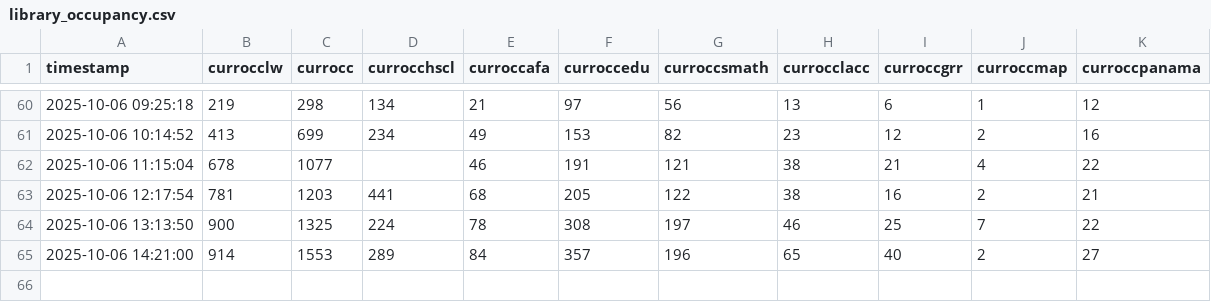
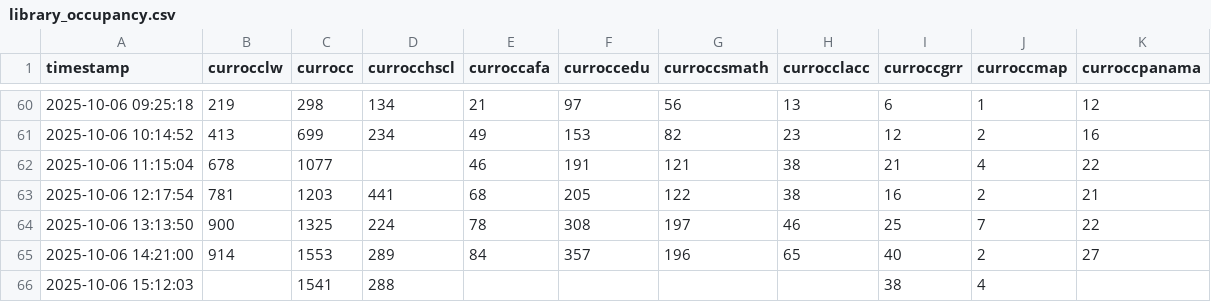
Before and after one commit to alfitzr/HelloAlanna, a CSV file: library_occupancy.csv, drawn as a sheet; only a part is shown, gaps mark what is left out.

```diff
--- a/library_occupancy.csv
+++ b/library_occupancy.csv
@@ -65 +65,2 @@ timestamp,currocclw,currocc,currocchscl,curroccafa,curroccedu,curroccsmath,curro
 2025-10-06 14:21:00,914,1553,289,84,357,196,65,40,2,27
+2025-10-06 15:12:03,,1541,288,,,,,38,4,
```
